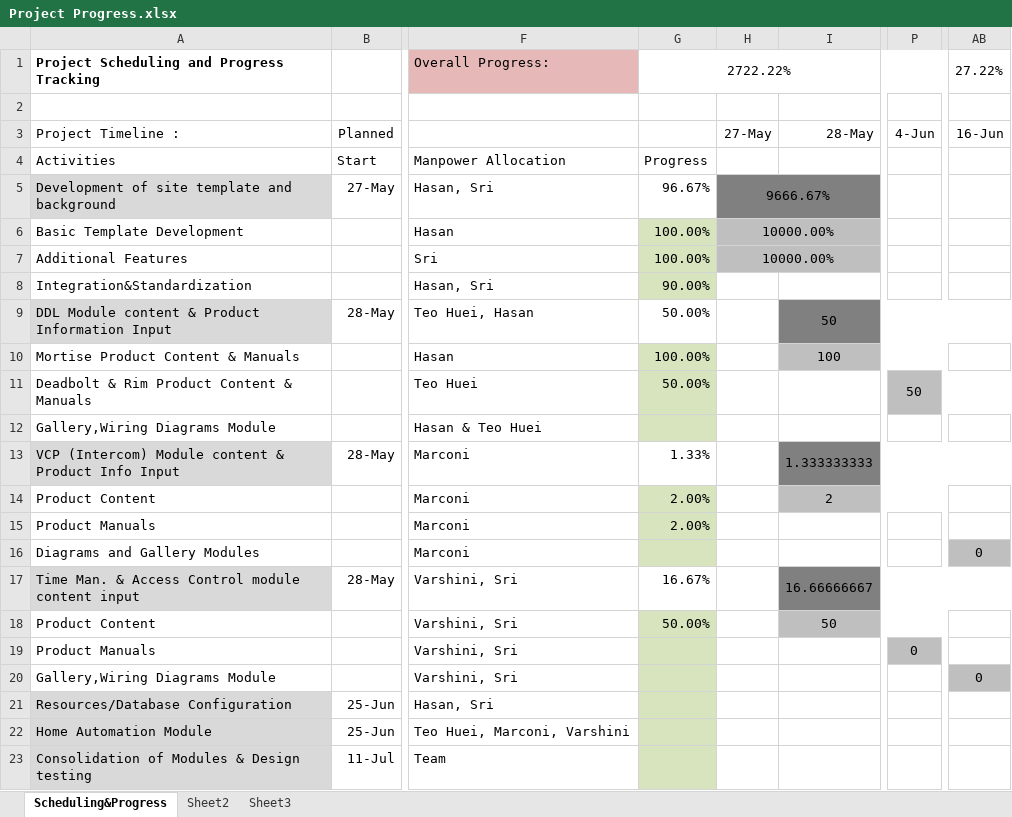
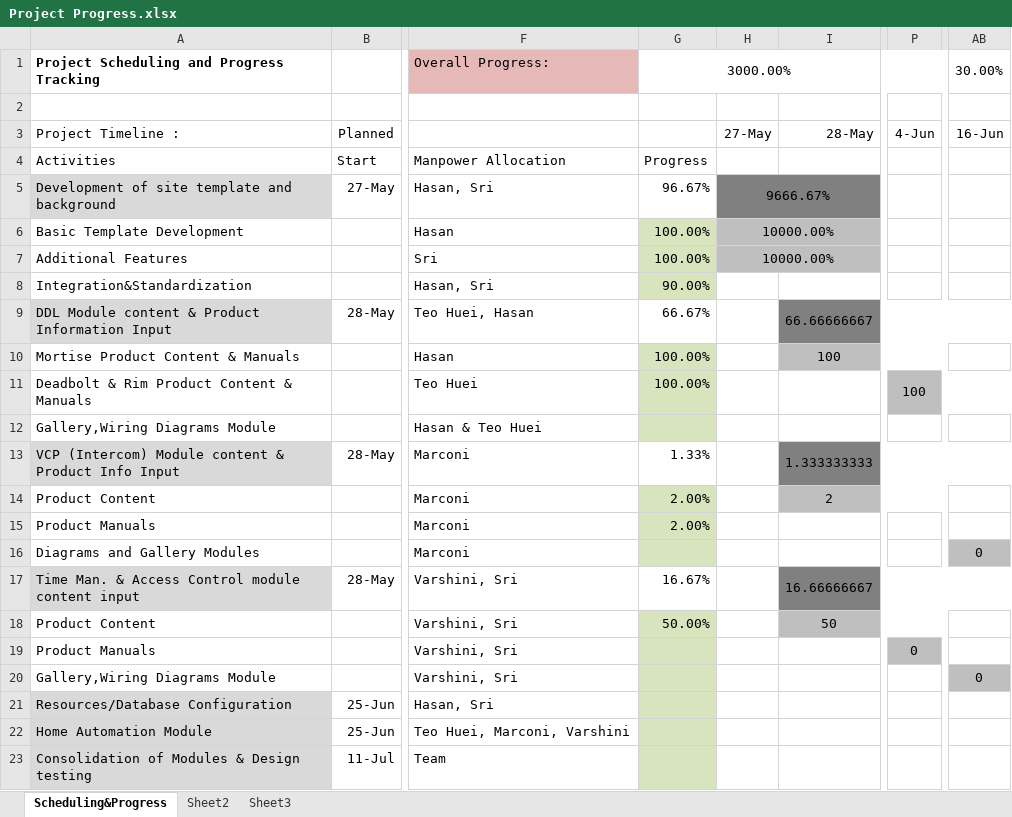
Before and after one commit to marconi3500/Progress-Update, an Excel workbook: Project Progress.xlsx, sheet Scheduling&Progress, drawn as a sheet; only a part is shown, gaps mark what is left out; values as stored, in another font and other column widths than the file's, no borders; conditional formats not drawn; the diff names each change by its address in the sheet, - before the commit and + after, or states it on an @@ line.

Commit message:
updated

```diff
--- a/Project Progress.xlsx (sheet Scheduling&Progress)
+++ b/Project Progress.xlsx (sheet Scheduling&Progress)
-G1: 2722.22%
+G1: 3000.00%
-AB1: 27.22%
+AB1: 30.00%
-G9: 50.00%
+G9: 66.67%
-I9: 50
+I9: 66.66666667
-G11: 50.00%
+G11: 100.00%
-P11: 50
+P11: 100
```
